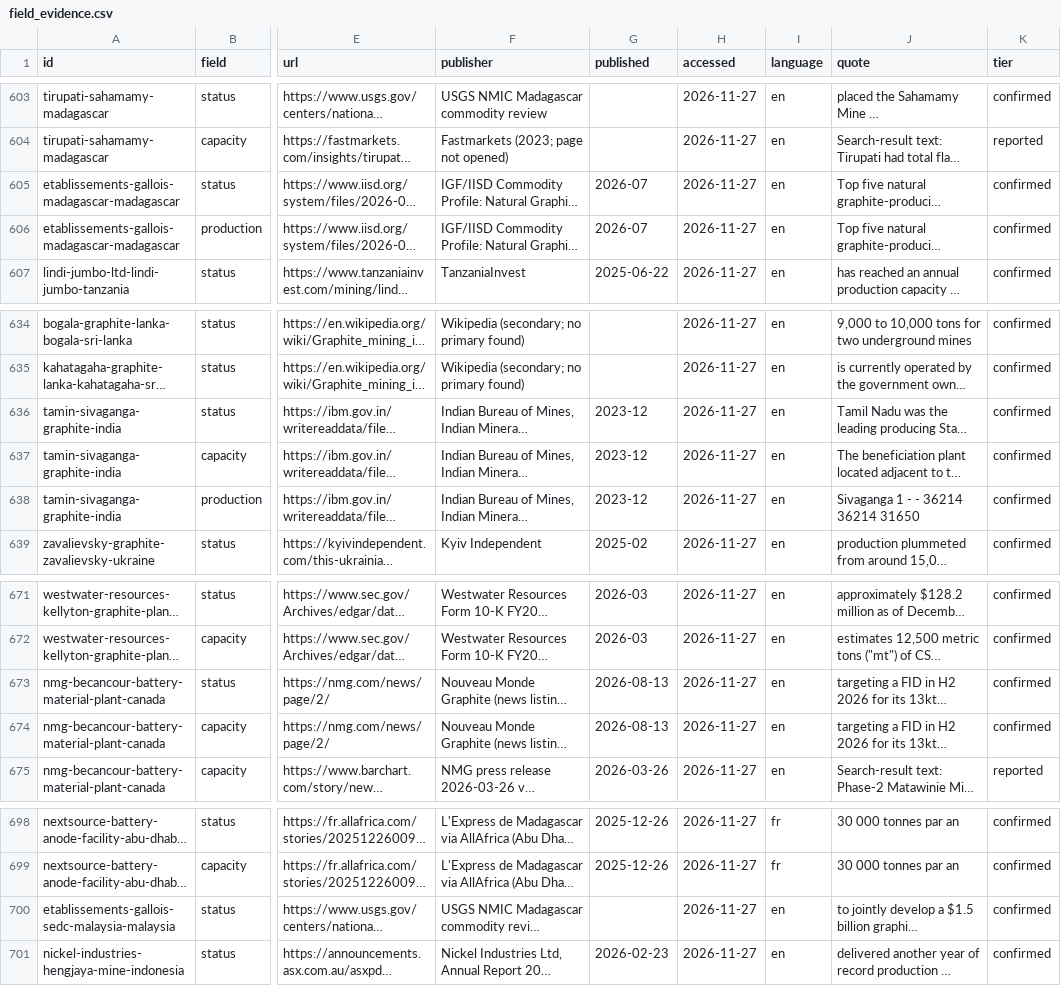
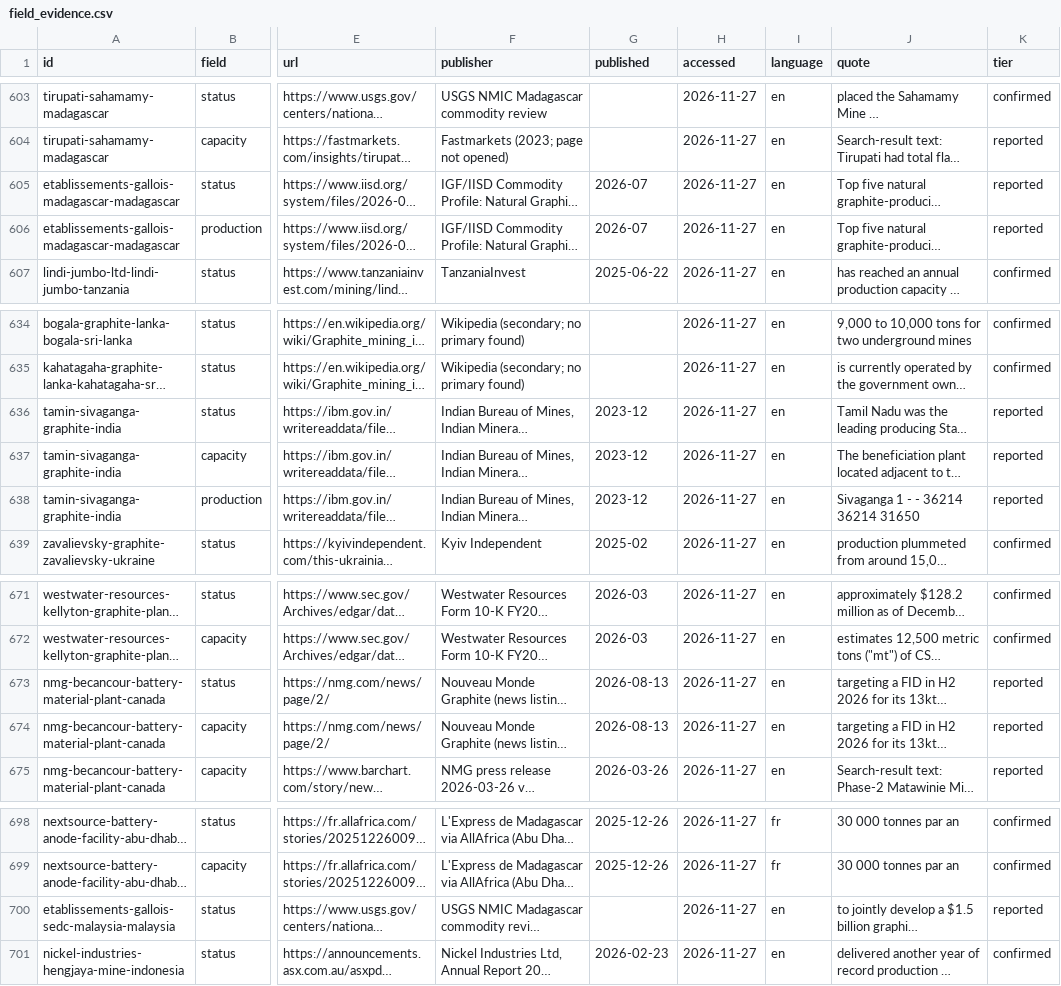
Before and after one commit to dmw24/BatteryFactory, a CSV file: data/supply_chain/field_evidence.csv, drawn as a sheet; only a part is shown, gaps mark what is left out; long unchanged cells end in …; the diff names each change by its address in the sheet, - before the commit and + after, or states it on an @@ line.

```diff
--- a/data/supply_chain/field_evidence.csv
+++ b/data/supply_chain/field_evidence.csv
-K605:K606 (tier): confirmed
+K605:K606 (tier): reported
-K636:K638 (tier): confirmed
+K636:K638 (tier): reported
-K673:K674 (tier): confirmed
+K673:K674 (tier): reported
-K700 (tier): confirmed
+K700 (tier): reported
```
Also changed, not shown: data/supply_chain/company_totals.csv, sc_assets.csv, 4 other files.
